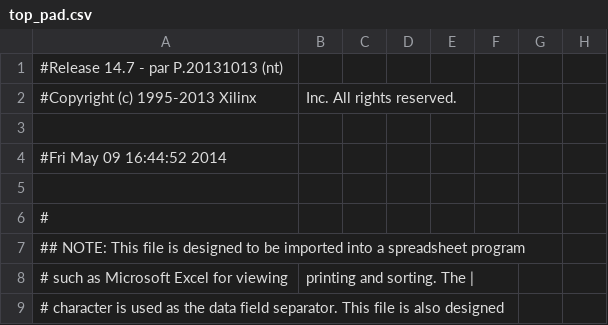
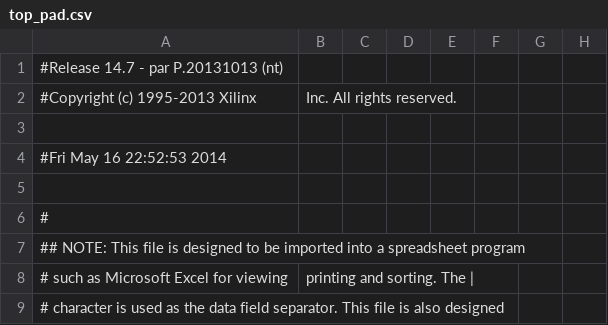
Before and after one commit to joelolofsson/DAT096, a CSV file: buttontest/buttontest/top_pad.csv, drawn as a sheet; only a part is shown; the diff names each change by its address in the sheet, - before the commit and + after, or states it on an @@ line.

Commit message:
small update to the buttontest folder to make sure no desyncs happens. Probably no real changes

```diff
--- a/buttontest/buttontest/top_pad.csv
+++ b/buttontest/buttontest/top_pad.csv
-A4: #Fri May 09 16:44:52 2014
+A4: #Fri May 16 22:52:53 2014
```
Also changed, not shown: 34 other files.
